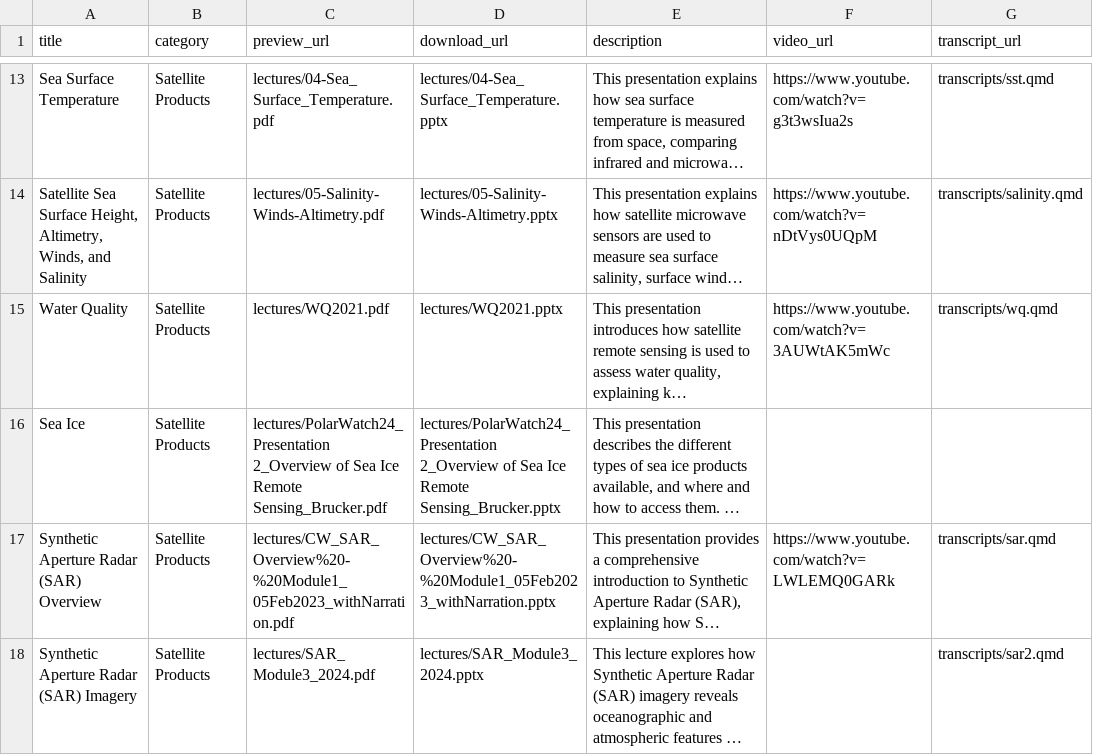
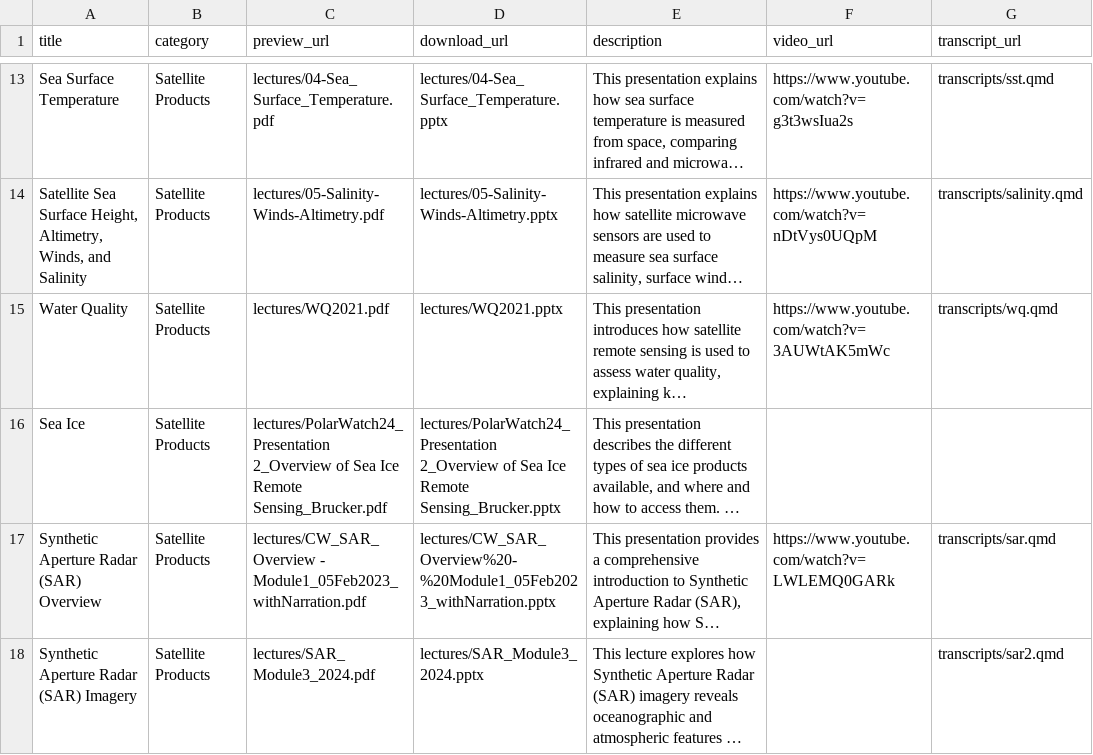
Before and after one commit to coastwatch-training/coastwatch-training.github.io, a CSV file: lectures/lectures.csv, drawn as a sheet; only a part is shown, gaps mark what is left out; long unchanged cells end in …; the diff names each change by its address in the sheet, - before the commit and + after, or states it on an @@ line.

Commit message:
Update lectures.csv

```diff
--- a/lectures/lectures.csv
+++ b/lectures/lectures.csv
-C17 (preview_url): lectures/CW_SAR_Overview%20-%20Module1_05Feb2023_withNarration.pdf
+C17 (preview_url): lectures/CW_SAR_Overview - Module1_05Feb2023_withNarration.pdf
```
